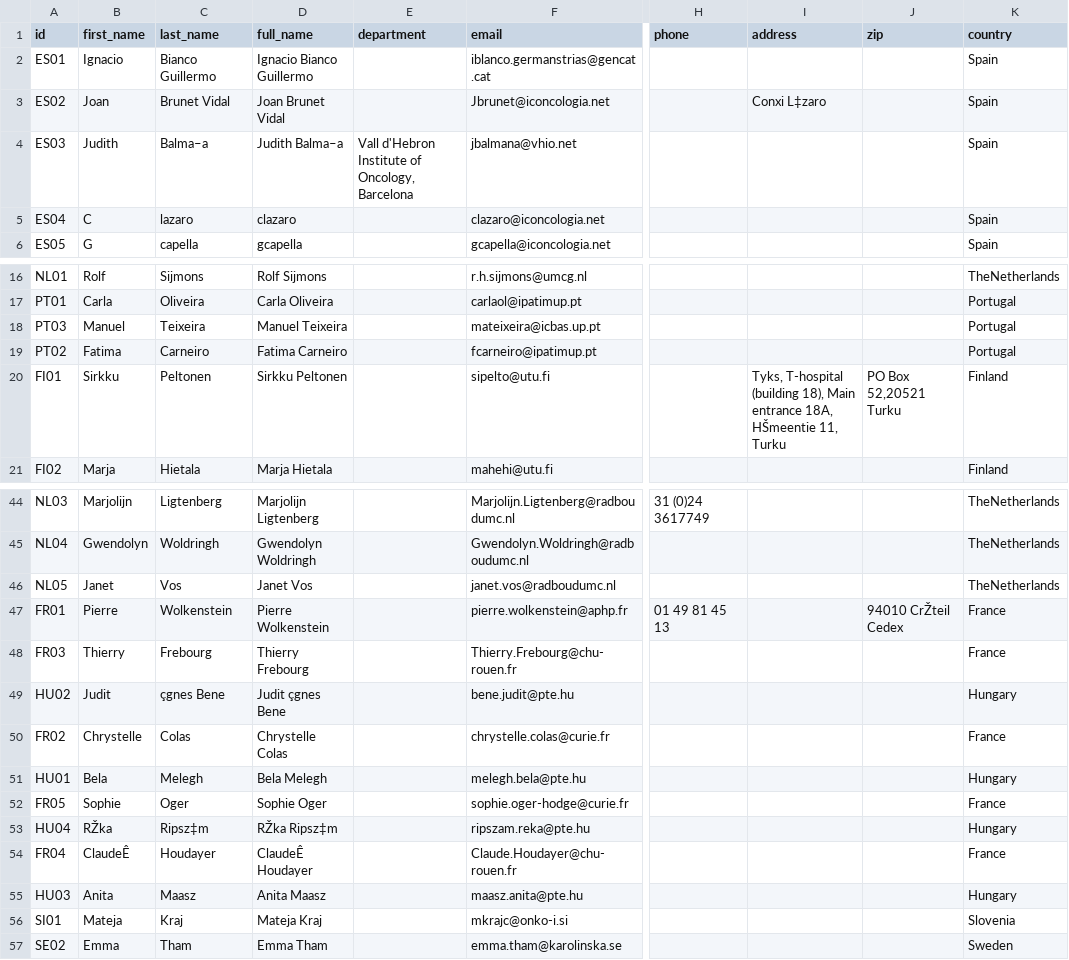
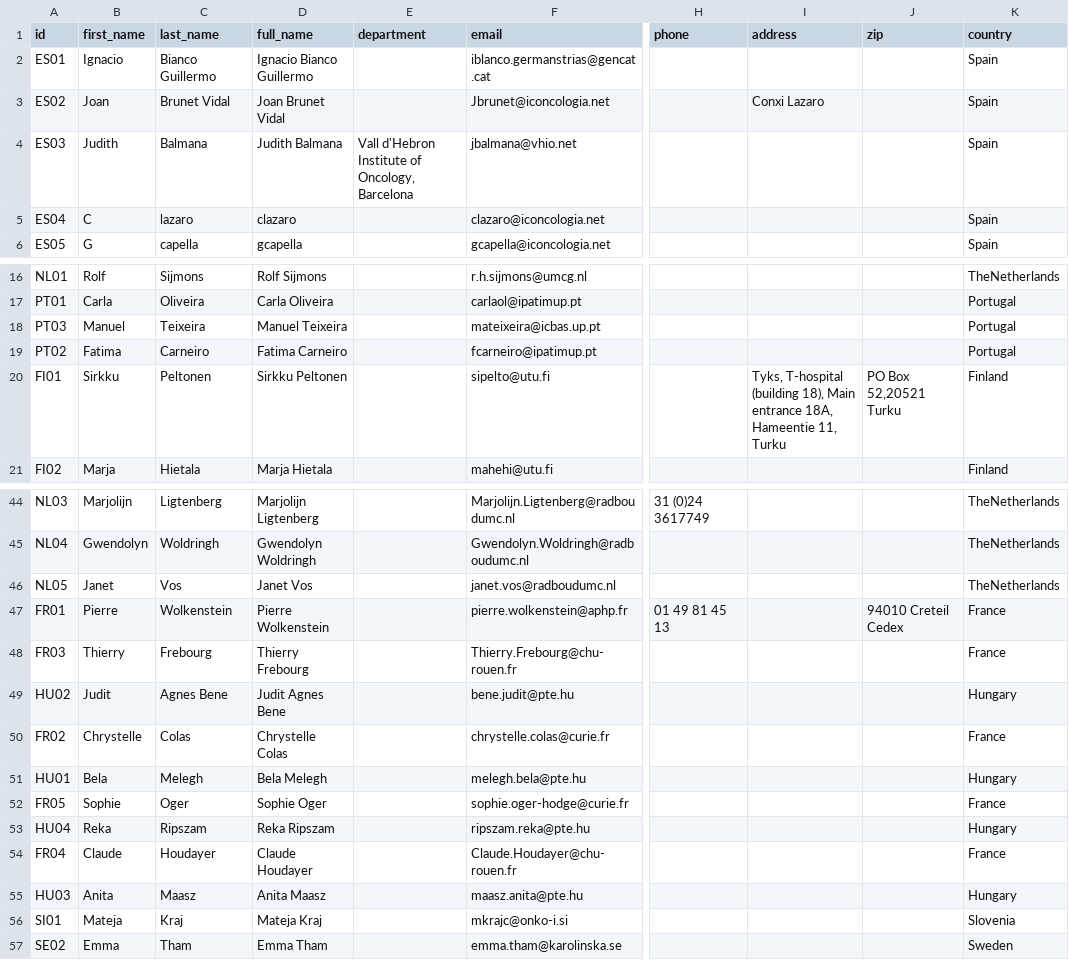
Before and after one commit to molgenis/RD-Registry, a TSV file: Use_case/genturis/data/extra_entities/_person.tsv, drawn as a sheet; only a part is shown, gaps mark what is left out; the diff names each change by its address in the sheet, - before the commit and + after, or states it on an @@ line.

```diff
--- a/Use_case/genturis/data/extra_entities/_person.tsv
+++ b/Use_case/genturis/data/extra_entities/_person.tsv
-I3 (address): Conxi L‡zaro
+I3 (address): Conxi Lazaro
-C4 (last_name): Balma–a
+C4 (last_name): Balmana
-D4 (full_name): Judith Balma–a
+D4 (full_name): Judith Balmana
-I20 (address): …entrance 18A, HŠmeentie 11, Turku
+I20 (address): …entrance 18A, Hameentie 11, Turku
-J47 (zip): 94010 CrŽteil Cedex
+J47 (zip): 94010 Creteil Cedex
-C49 (last_name): çgnes Bene
+C49 (last_name): Agnes Bene
-D49 (full_name): Judit çgnes Bene
+D49 (full_name): Judit Agnes Bene
-B53 (first_name): RŽka
+B53 (first_name): Reka
-C53 (last_name): Ripsz‡m
+C53 (last_name): Ripszam
-D53 (full_name): RŽka Ripsz‡m
+D53 (full_name): Reka Ripszam
-B54 (first_name): ClaudeÊ
+B54 (first_name): Claude
-D54 (full_name): ClaudeÊ Houdayer
+D54 (full_name): Claude Houdayer
```
Also changed, not shown: Use_case/genturis/data/extra_entities/diseaseGroup.tsv, Use_case/genturis/data/extra_entities/organisation.tsv, 1 other file.
